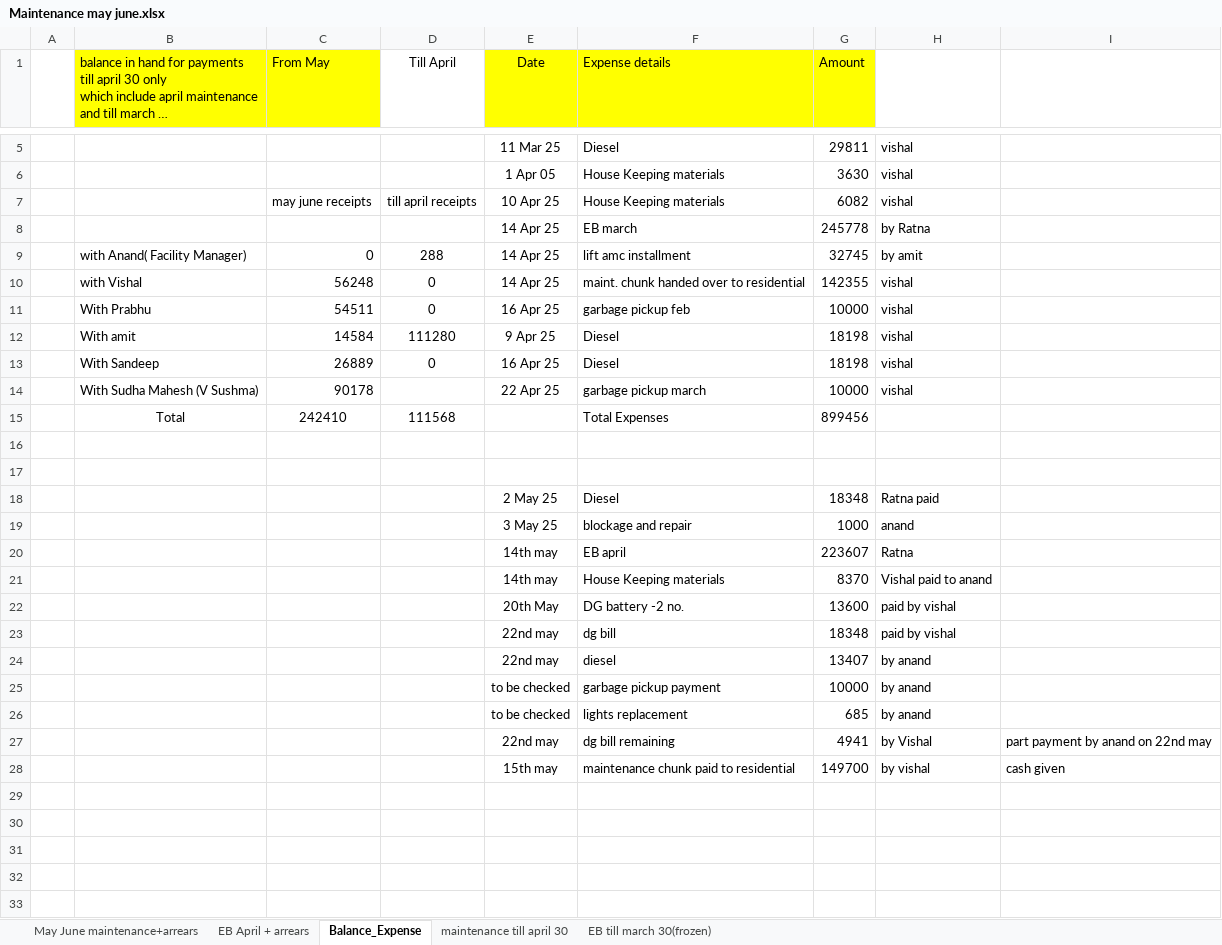
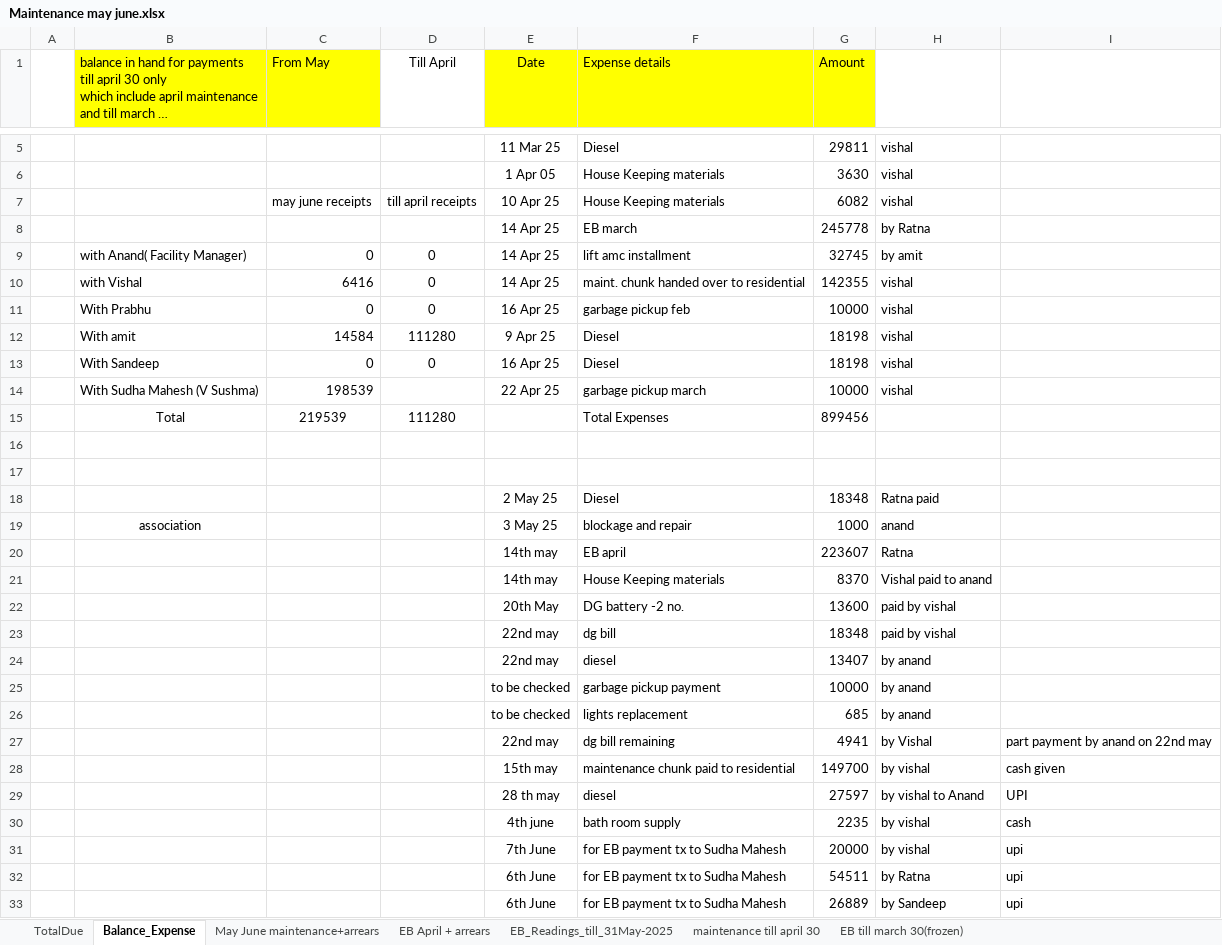
Before and after one commit to oxygenmall/maintenance, an Excel workbook: Maintenance may june.xlsx, sheet Balance_Expense, drawn as a sheet; only a part is shown, gaps mark what is left out; long unchanged cells end in …; values as stored, in another font and other column widths than the file's, no borders; the diff names each change by its address in the sheet, - before the commit and + after, or states it on an @@ line.

Commit message:
vendor payments, may eb sheet , total dues sheet added

```diff
--- a/Maintenance may june.xlsx (sheet Balance_Expense)
+++ b/Maintenance may june.xlsx (sheet Balance_Expense)
+sheet tab: TotalDue
+sheet tab: EB_Readings_till_31May-2025
@@ sheet tab order changed: TotalDue | Balance_Expense | May June maintenance+arrears | EB April + arrears | EB_Readings_till_31May-2025 | maintenance till april 30 | EB till march 30(frozen) @@
-D9 (Till April): 288
+D9 (Till April): 0
-C10 (From May): 56248
+C10 (From May): 6416
-C11 (From May): 54511
+C11 (From May): 0
-C13 (From May): 26889
+C13 (From May): 0
-C14 (From May): 90178
+C14 (From May): 198539
-C15 (From May): 242410
+C15 (From May): 219539
-D15 (Till April): 111568
+D15 (Till April): 111280
-B19: (empty)
+B19: association
+row 29:  |  |  |  | 28 th may | diesel | 27597 | by vishal to Anand | UPI
+row 30:  |  |  |  | 4th june | bath room supply | 2235 | by vishal | cash
+row 31:  |  |  |  | 7th June | for EB payment tx to Sudha Mahesh | 20000 | by vishal | upi
+row 32:  |  |  |  | 6th June | for EB payment tx to Sudha Mahesh | 54511 | by Ratna | upi
+row 33:  |  |  |  | 6th June | for EB payment tx to Sudha Mahesh | 26889 | by Sandeep | upi
```
Also changed, not shown: 2 other files.
